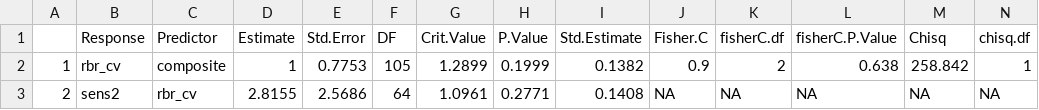
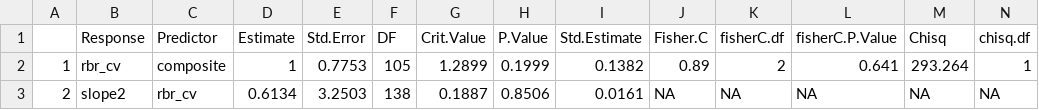
Before and after one commit to jackagoldman/sbw-fire, a CSV file: results/sem_cv_s2.csv, drawn as a sheet; only a part is shown; the diff names each change by its address in the sheet, - before the commit and + after, or states it on an @@ line.

```diff
--- a/results/sem_cv_s2.csv
+++ b/results/sem_cv_s2.csv
-J2 (Fisher.C): 0.9
+J2 (Fisher.C): 0.89
-L2 (fisherC.P.Value): 0.638
+L2 (fisherC.P.Value): 0.641
-M2 (Chisq): 258.842
+M2 (Chisq): 293.264
-B3 (Response): sens2
+B3 (Response): slope2
-D3 (Estimate): 2.8155
+D3 (Estimate): 0.6134
-E3 (Std.Error): 2.5686
+E3 (Std.Error): 3.2503
-F3 (DF): 64
+F3 (DF): 138
-G3 (Crit.Value): 1.0961
+G3 (Crit.Value): 0.1887
-H3 (P.Value): 0.2771
+H3 (P.Value): 0.8506
-I3 (Std.Estimate): 0.1408
+I3 (Std.Estimate): 0.0161
```
Also changed, not shown: results/rmhlm_s10_results.csv, results/rmhlm_s1_results.csv, 11 other files.
